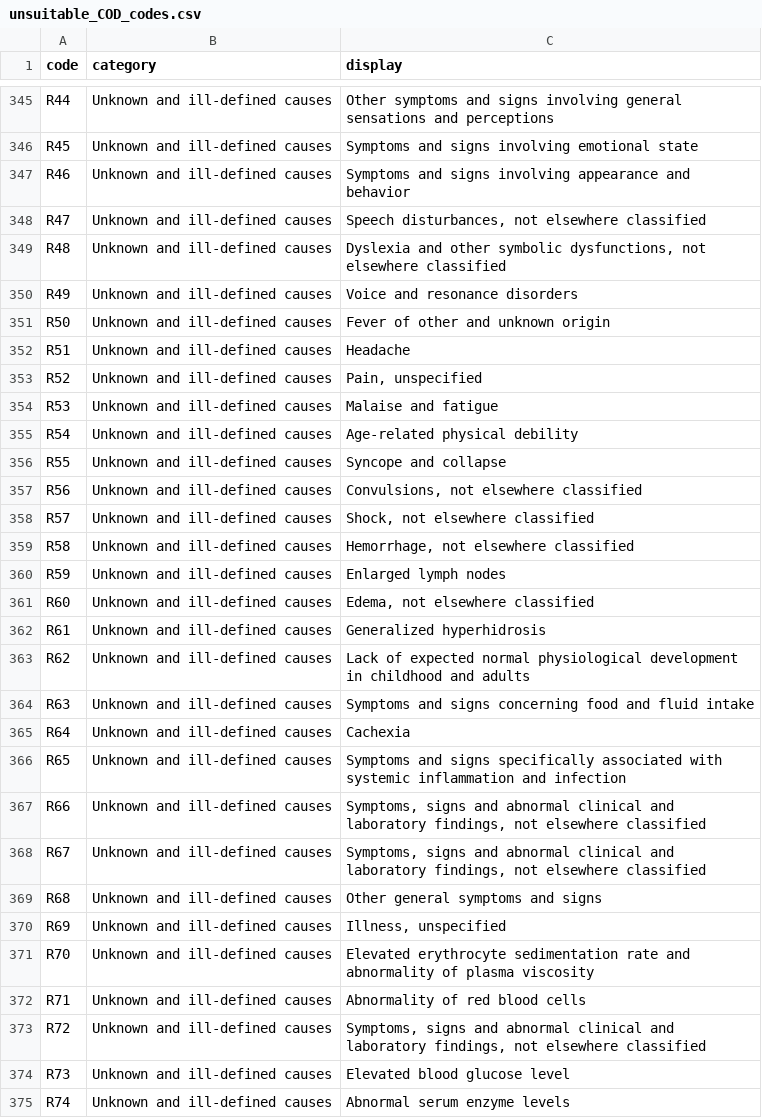
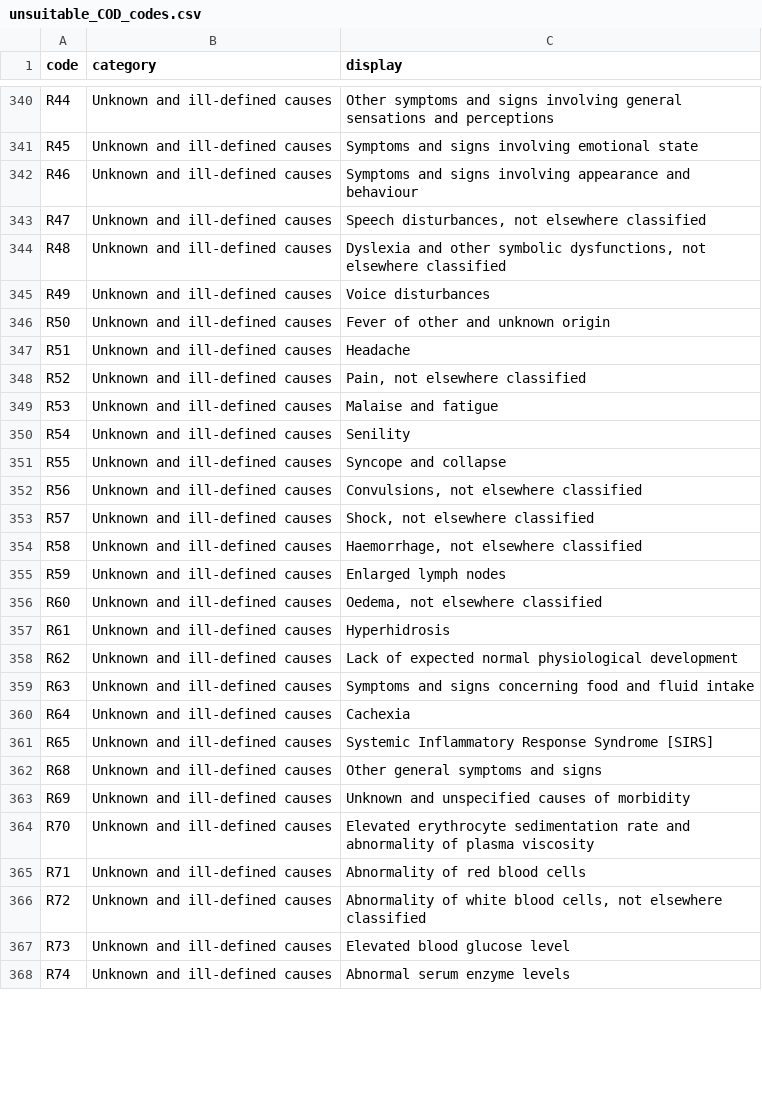
Before and after one commit to nightingaleproject/Mortality-Data-Quality-Assessment-Examples, a CSV file: data/unsuitable_COD_codes.csv, drawn as a sheet; only a part is shown, gaps mark what is left out; the diff covers the shown part only.

Commit message:
Update unsuitable codes with correct list and display strings

```diff
--- a/data/unsuitable_COD_codes.csv
+++ b/data/unsuitable_COD_codes.csv
@@ -346,11 +341,11 @@ R44,Unknown and ill-defined causes,Other symptoms and signs involving general se
 R45,Unknown and ill-defined causes,Symptoms and signs involving emotional state
-R46,Unknown and ill-defined causes,Symptoms and signs involving appearance and behavior
+R46,Unknown and ill-defined causes,Symptoms and signs involving appearance and behaviour
 R47,Unknown and ill-defined causes,"Speech disturbances, not elsewhere classified"
 R48,Unknown and ill-defined causes,"Dyslexia and other symbolic dysfunctions, not elsewhere classified"
-R49,Unknown and ill-defined causes,Voice and resonance disorders
+R49,Unknown and ill-defined causes,Voice disturbances
 R50,Unknown and ill-defined causes,Fever of other and unknown origin
 R51,Unknown and ill-defined causes,Headache
-R52,Unknown and ill-defined causes,"Pain, unspecified"
+R52,Unknown and ill-defined causes,"Pain, not elsewhere classified"
 R53,Unknown and ill-defined causes,Malaise and fatigue
-R54,Unknown and ill-defined causes,Age-related physical debility
+R54,Unknown and ill-defined causes,Senility
 R55,Unknown and ill-defined causes,Syncope and collapse
@@ -358,17 +353,15 @@ R56,Unknown and ill-defined causes,"Convulsions, not elsewhere classified"
 R57,Unknown and ill-defined causes,"Shock, not elsewhere classified"
-R58,Unknown and ill-defined causes,"Hemorrhage, not elsewhere classified"
+R58,Unknown and ill-defined causes,"Haemorrhage, not elsewhere classified"
 R59,Unknown and ill-defined causes,Enlarged lymph nodes
-R60,Unknown and ill-defined causes,"Edema, not elsewhere classified"
-R61,Unknown and ill-defined causes,Generalized hyperhidrosis
-R62,Unknown and ill-defined causes,Lack of expected normal physiological development in childhood and adults
+R60,Unknown and ill-defined causes,"Oedema, not elsewhere classified"
+R61,Unknown and ill-defined causes,Hyperhidrosis
+R62,Unknown and ill-defined causes,Lack of expected normal physiological development
 R63,Unknown and ill-defined causes,Symptoms and signs concerning food and fluid intake
 R64,Unknown and ill-defined causes,Cachexia
-R65,Unknown and ill-defined causes,Symptoms and signs specifically associated with systemic inflammation and infection
-R66,Unknown and ill-defined causes,"Symptoms, signs and abnormal clinical and laboratory findings, not elsewhere classified"
-R67,Unknown and ill-defined causes,"Symptoms, signs and abnormal clinical and laboratory findings, not elsewhere classified"
+R65,Unknown and ill-defined causes,Systemic Inflammatory Response Syndrome [SIRS]
 R68,Unknown and ill-defined causes,Other general symptoms and signs
-R69,Unknown and ill-defined causes,"Illness, unspecified"
+R69,Unknown and ill-defined causes,Unknown and unspecified causes of morbidity
 R70,Unknown and ill-defined causes,Elevated erythrocyte sedimentation rate and abnormality of plasma viscosity
 R71,Unknown and ill-defined causes,Abnormality of red blood cells
-R72,Unknown and ill-defined causes,"Symptoms, signs and abnormal clinical and laboratory findings, not elsewhere classified"
+R72,Unknown and ill-defined causes,"Abnormality of white blood cells, not elsewhere classified"
 R73,Unknown and ill-defined causes,Elevated blood glucose level
```
Also changed, not shown: 7 removed rows and 123 edited cells elsewhere in this file.
